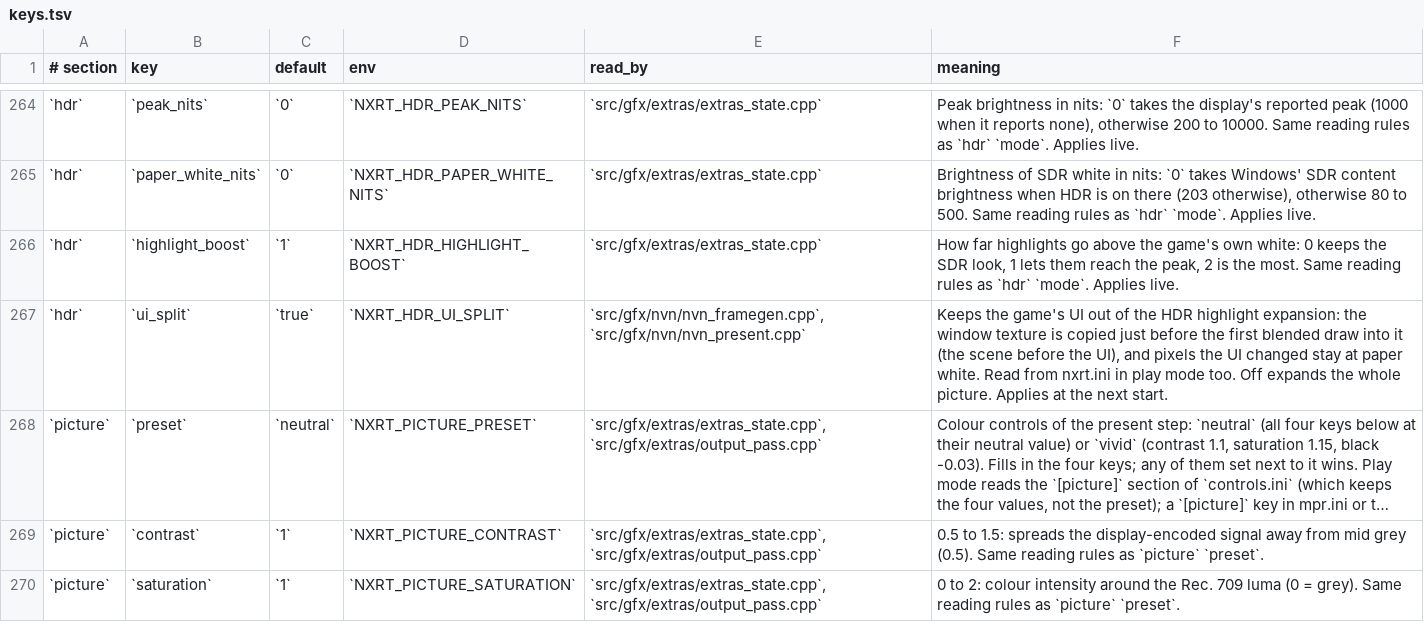
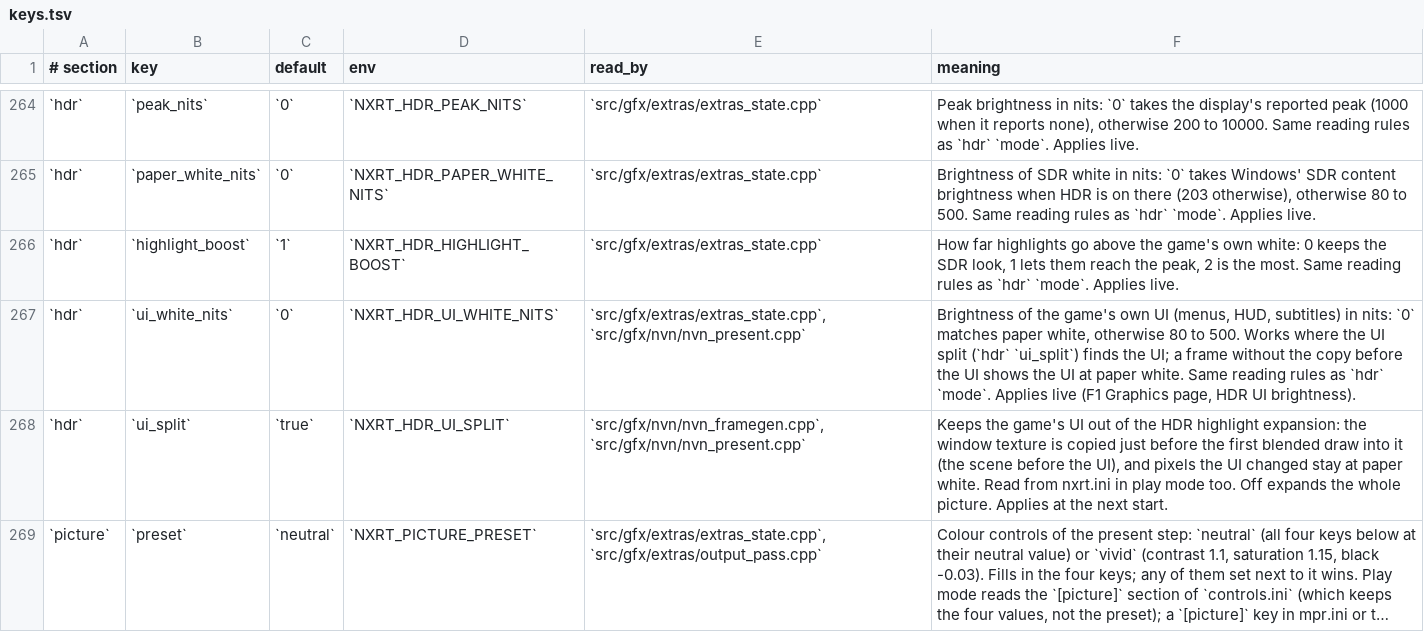
Before and after one commit to Duck912/xc2-ns2-recomp, a TSV file: config/keys.tsv, drawn as a sheet; only a part is shown, gaps mark what is left out; the shorter side is filled out with more unchanged rows; long unchanged cells end in ….

Commit message:
feat(hdr): HDR UI brightness slider

```diff
--- a/config/keys.tsv
+++ b/config/keys.tsv
@@ -266,2 +266,3 @@
 `hdr`	`highlight_boost`	`1`	`NXRT_HDR_HIGHLIGHT_BOOST`	`src/gfx/extras/extras_state.cpp`	How far highlights go above the game's own white: 0 keeps the SDR look, 1 lets them reach the peak, 2 is the most. Same reading rules as `hdr` `mode`. Applies live.
+`hdr`	`ui_white_nits`	`0`	`NXRT_HDR_UI_WHITE_NITS`	`src/gfx/extras/extras_state.cpp`, `src/gfx/nvn/nvn_present.cpp`	Brightness of the game's own UI (menus, HUD, subtitles) in nits: `0` matches paper white, otherwise 80 to 500. Works where the UI split (`hdr` `ui_split`) finds the UI; a frame without the copy before the UI shows the UI at paper white. Same reading rules as `hdr` `mode`. Applies live (F1 Graphics page, HDR UI brightness).
 `hdr`	`ui_split`	`true`	`NXRT_HDR_UI_SPLIT`	`src/gfx/nvn/nvn_framegen.cpp`, `src/gfx/nvn/nvn_present.cpp`	Keeps the game's UI out of the HDR highlight expansion: the window texture is copied just before the first blended draw into it (the scene before the UI), and pixels the UI changed stay at paper white. Read from nxrt.ini in play mode too. Off expands the whole picture. Applies at the next start.
```
Also changed, not shown: 16 other files.
